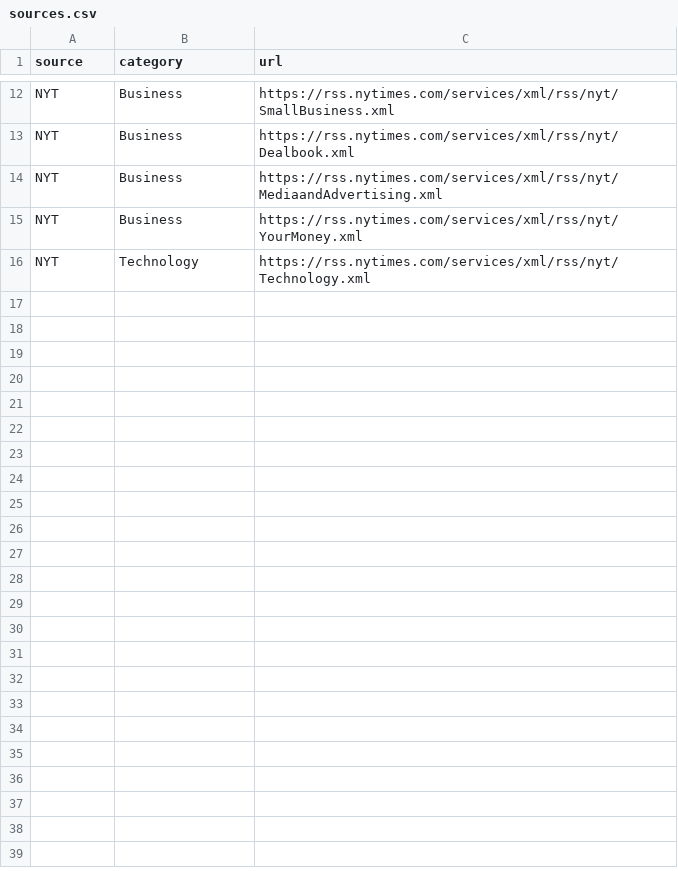
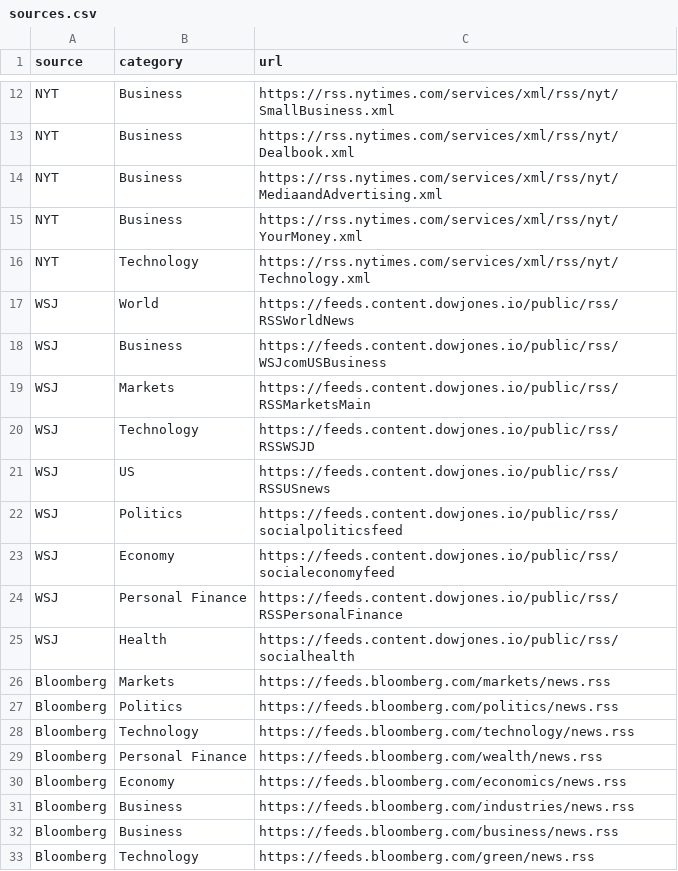
Before and after one commit to albesianor/jitter, a CSV file: sources.csv, drawn as a sheet; only a part is shown, gaps mark what is left out.

Commit message:
feat: add WSJ and Bloomberg to sources

```diff
--- a/sources.csv
+++ b/sources.csv
@@ -16 +16,18 @@ NYT,Business,https://rss.nytimes.com/services/xml/rss/nyt/YourMoney.xml
 NYT,Technology,https://rss.nytimes.com/services/xml/rss/nyt/Technology.xml
+WSJ,World,https://feeds.content.dowjones.io/public/rss/RSSWorldNews
+WSJ,Business,https://feeds.content.dowjones.io/public/rss/WSJcomUSBusiness
+WSJ,Markets,https://feeds.content.dowjones.io/public/rss/RSSMarketsMain
+WSJ,Technology,https://feeds.content.dowjones.io/public/rss/RSSWSJD
+WSJ,US,https://feeds.content.dowjones.io/public/rss/RSSUSnews
+WSJ,Politics,https://feeds.content.dowjones.io/public/rss/socialpoliticsfeed
+WSJ,Economy,https://feeds.content.dowjones.io/public/rss/socialeconomyfeed
+WSJ,Personal Finance,https://feeds.content.dowjones.io/public/rss/RSSPersonalFinance
+WSJ,Health,https://feeds.content.dowjones.io/public/rss/socialhealth
+Bloomberg,Markets,https://feeds.bloomberg.com/markets/news.rss
+Bloomberg,Politics,https://feeds.bloomberg.com/politics/news.rss
+Bloomberg,Technology,https://feeds.bloomberg.com/technology/news.rss
+Bloomberg,Personal Finance,https://feeds.bloomberg.com/wealth/news.rss
+Bloomberg,Economy,https://feeds.bloomberg.com/economics/news.rss
+Bloomberg,Business,https://feeds.bloomberg.com/industries/news.rss
+Bloomberg,Business,https://feeds.bloomberg.com/business/news.rss
+Bloomberg,Technology,https://feeds.bloomberg.com/green/news.rss
```
